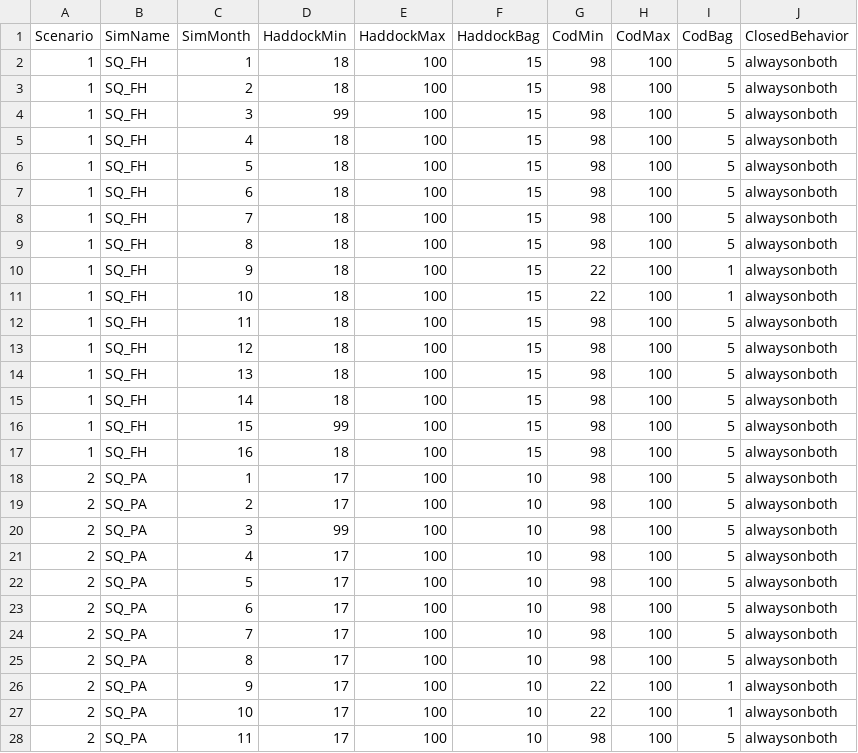
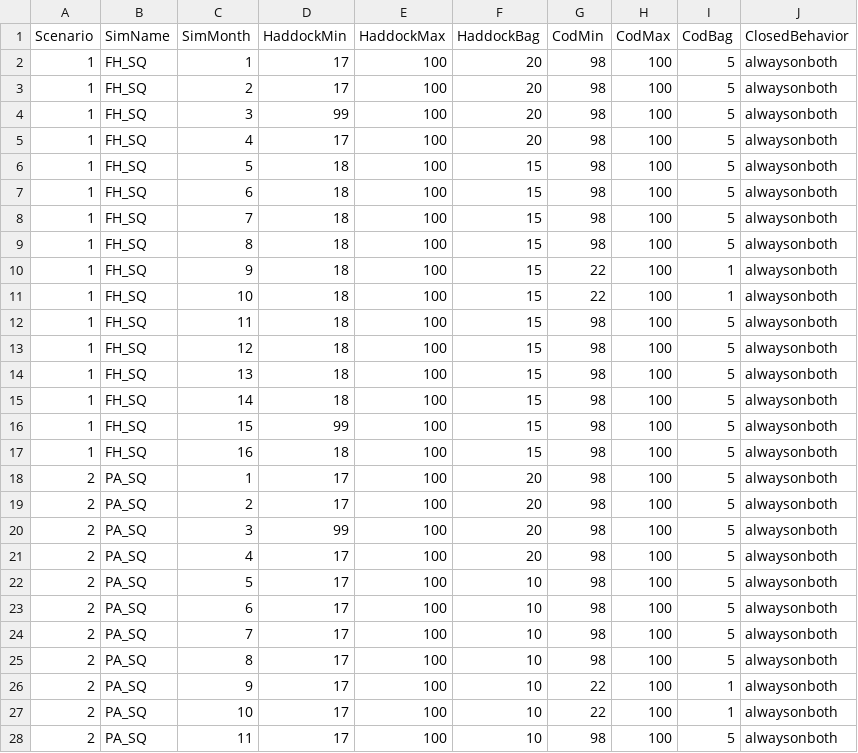
Before and after one commit to mle2718/Lee-BLAST, a CSV file: cod_haddock_fy2024/code/sim/regulations/2023_calibrate.csv, drawn as a sheet; only a part is shown; the diff covers the shown part only.

```diff
--- a/cod_haddock_fy2024/code/sim/regulations/2023_calibrate.csv
+++ b/cod_haddock_fy2024/code/sim/regulations/2023_calibrate.csv
@@ -1,28 +1,28 @@
 Scenario,SimName,SimMonth,HaddockMin,HaddockMax,HaddockBag,CodMin,CodMax,CodBag,ClosedBehavior
-1,SQ_FH,1,18,100,15,98,100,5,alwaysonboth
-1,SQ_FH,2,18,100,15,98,100,5,alwaysonboth
-1,SQ_FH,3,99,100,15,98,100,5,alwaysonboth
-1,SQ_FH,4,18,100,15,98,100,5,alwaysonboth
-1,SQ_FH,5,18,100,15,98,100,5,alwaysonboth
-1,SQ_FH,6,18,100,15,98,100,5,alwaysonboth
-1,SQ_FH,7,18,100,15,98,100,5,alwaysonboth
-1,SQ_FH,8,18,100,15,98,100,5,alwaysonboth
-1,SQ_FH,9,18,100,15,22,100,1,alwaysonboth
-1,SQ_FH,10,18,100,15,22,100,1,alwaysonboth
-1,SQ_FH,11,18,100,15,98,100,5,alwaysonboth
-1,SQ_FH,12,18,100,15,98,100,5,alwaysonboth
-1,SQ_FH,13,18,100,15,98,100,5,alwaysonboth
-1,SQ_FH,14,18,100,15,98,100,5,alwaysonboth
-1,SQ_FH,15,99,100,15,98,100,5,alwaysonboth
-1,SQ_FH,16,18,100,15,98,100,5,alwaysonboth
-2,SQ_PA,1,17,100,10,98,100,5,alwaysonboth
-2,SQ_PA,2,17,100,10,98,100,5,alwaysonboth
-2,SQ_PA,3,99,100,10,98,100,5,alwaysonboth
-2,SQ_PA,4,17,100,10,98,100,5,alwaysonboth
-2,SQ_PA,5,17,100,10,98,100,5,alwaysonboth
-2,SQ_PA,6,17,100,10,98,100,5,alwaysonboth
-2,SQ_PA,7,17,100,10,98,100,5,alwaysonboth
-2,SQ_PA,8,17,100,10,98,100,5,alwaysonboth
-2,SQ_PA,9,17,100,10,22,100,1,alwaysonboth
-2,SQ_PA,10,17,100,10,22,100,1,alwaysonboth
-2,SQ_PA,11,17,100,10,98,100,5,alwaysonboth
+1,FH_SQ,1,17,100,20,98,100,5,alwaysonboth
+1,FH_SQ,2,17,100,20,98,100,5,alwaysonboth
+1,FH_SQ,3,99,100,20,98,100,5,alwaysonboth
+1,FH_SQ,4,17,100,20,98,100,5,alwaysonboth
+1,FH_SQ,5,18,100,15,98,100,5,alwaysonboth
+1,FH_SQ,6,18,100,15,98,100,5,alwaysonboth
+1,FH_SQ,7,18,100,15,98,100,5,alwaysonboth
+1,FH_SQ,8,18,100,15,98,100,5,alwaysonboth
+1,FH_SQ,9,18,100,15,22,100,1,alwaysonboth
+1,FH_SQ,10,18,100,15,22,100,1,alwaysonboth
+1,FH_SQ,11,18,100,15,98,100,5,alwaysonboth
+1,FH_SQ,12,18,100,15,98,100,5,alwaysonboth
+1,FH_SQ,13,18,100,15,98,100,5,alwaysonboth
+1,FH_SQ,14,18,100,15,98,100,5,alwaysonboth
+1,FH_SQ,15,99,100,15,98,100,5,alwaysonboth
+1,FH_SQ,16,18,100,15,98,100,5,alwaysonboth
+2,PA_SQ,1,17,100,20,98,100,5,alwaysonboth
+2,PA_SQ,2,17,100,20,98,100,5,alwaysonboth
+2,PA_SQ,3,99,100,20,98,100,5,alwaysonboth
+2,PA_SQ,4,17,100,20,98,100,5,alwaysonboth
+2,PA_SQ,5,17,100,10,98,100,5,alwaysonboth
+2,PA_SQ,6,17,100,10,98,100,5,alwaysonboth
+2,PA_SQ,7,17,100,10,98,100,5,alwaysonboth
+2,PA_SQ,8,17,100,10,98,100,5,alwaysonboth
+2,PA_SQ,9,17,100,10,22,100,1,alwaysonboth
+2,PA_SQ,10,17,100,10,22,100,1,alwaysonboth
+2,PA_SQ,11,17,100,10,98,100,5,alwaysonboth
```
Also changed, not shown: 5 edited cells elsewhere in this file, cod_haddock_fy2024/code/sim/regulations/2023_SQ.csv, 4 other files.
